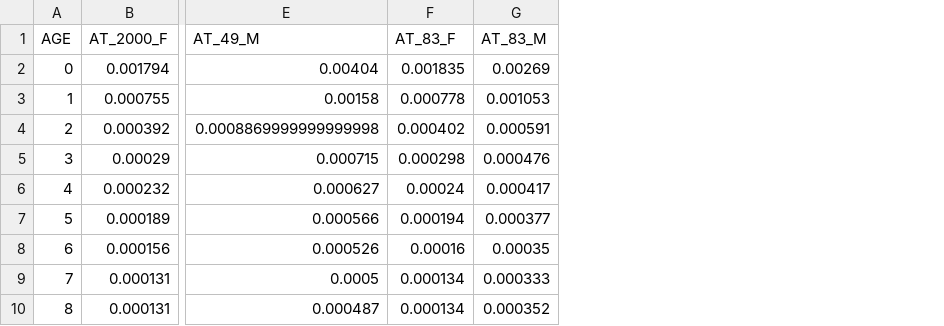
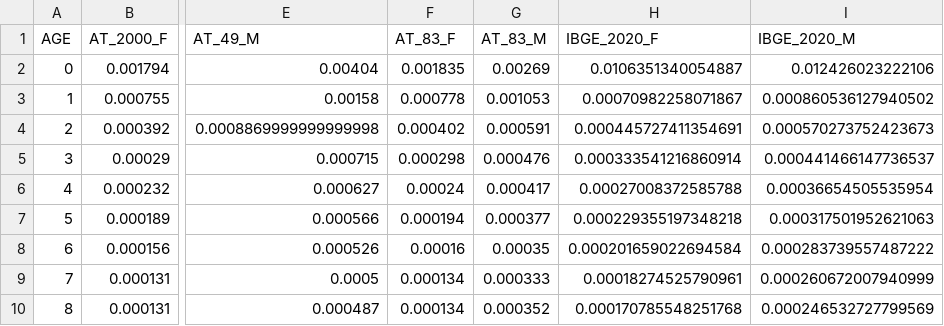
Before and after one commit to osaraivamatheus/ActuarialMath, a CSV file: life_tables.csv, drawn as a sheet; only a part is shown, gaps mark what is left out; the diff names each change by its address in the sheet, - before the commit and + after, or states it on an @@ line.

Commit message:
Life tables update

```diff
--- a/life_tables.csv
+++ b/life_tables.csv
+column H (IBGE_2020_F), rows 2-10: 0.0106351340054887 | 0.00070982258071867 | 0.000445727411354691 | 0.000333541216860914 | 0.00027008372585788 | 0.000229355197348218 | 0.000201659022694584 | 0.00018274525790961 | 0.000170785548251768
+column I (IBGE_2020_M), rows 2-10: 0.012426023222106 | 0.000860536127940502 | 0.000570273752423673 | 0.000441466147736537 | 0.00036654505535954 | 0.000317501952621063 | 0.000283739557487222 | 0.000260672007940999 | 0.000246532727799569
```
Also changed, not shown: 2 other files.
